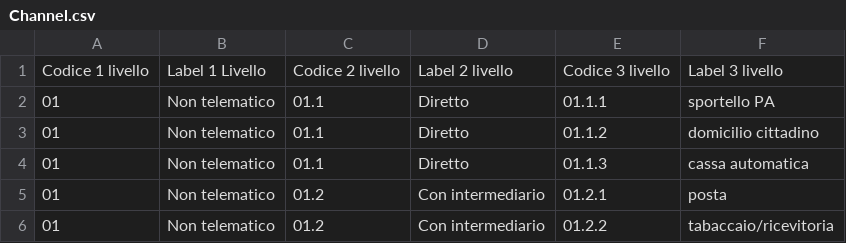
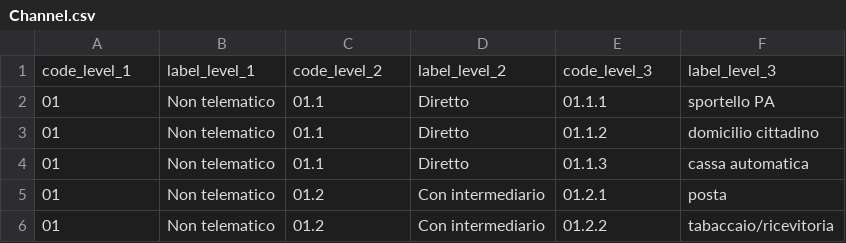
Before and after one commit to italia/daf-ontologie-vocabolari-controllati, a CSV file: VocabolariControllati/ClassificazioniPerServiziPubblici/CanaliErogazione/Channel.csv, drawn as a sheet; only a part is shown.

Commit message:
Update Channel.csv

```diff
--- a/VocabolariControllati/ClassificazioniPerServiziPubblici/CanaliErogazione/Channel.csv
+++ b/VocabolariControllati/ClassificazioniPerServiziPubblici/CanaliErogazione/Channel.csv
@@ -1,2 +1,2 @@
-Codice 1 livello,Label 1 Livello,Codice 2 livello,Label 2 livello,Codice 3 livello,Label 3 livello
+code_level_1,label_level_1,code_level_2,label_level_2,code_level_3,label_level_3
 01,Non telematico,01.1,Diretto,01.1.1,sportello PA
```
